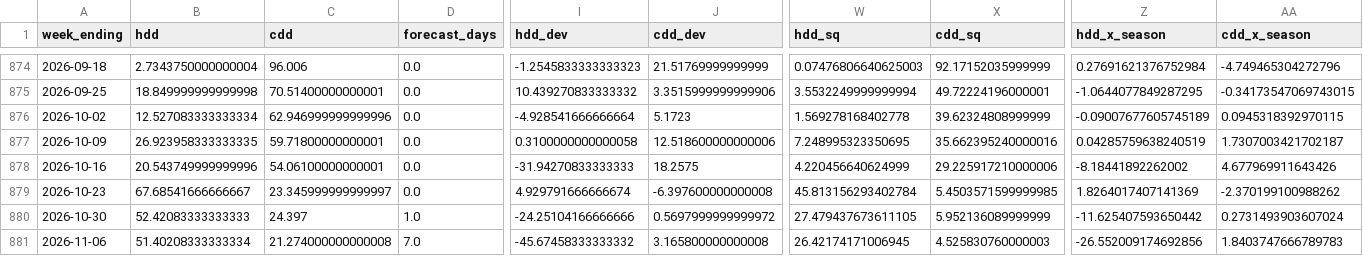
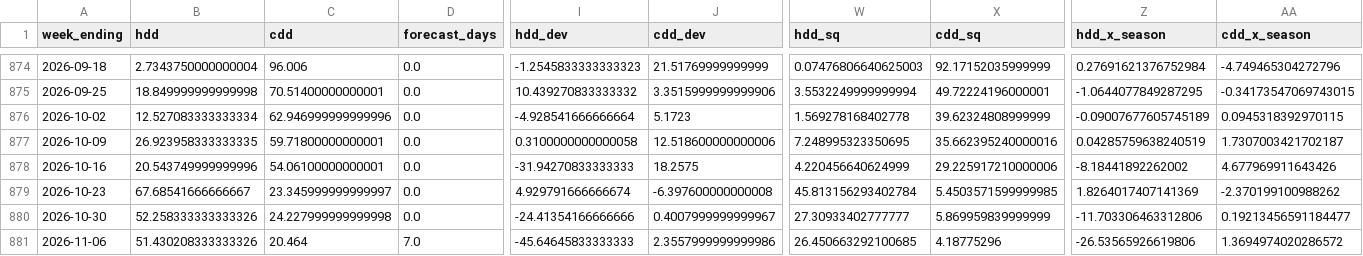
Before and after one commit to HughFOD/gas-storage-nowcast, a CSV file: output/real/weekly_features.csv, drawn as a sheet; only a part is shown, gaps mark what is left out; the diff covers the shown part only; the diff names each change by its address in the sheet, - before the commit and + after, or states it on an @@ line.

```diff
--- a/output/real/weekly_features.csv
+++ b/output/real/weekly_features.csv
-B880 (hdd): 52.42083333333333
+B880 (hdd): 52.258333333333326
-C880 (cdd): 24.397
+C880 (cdd): 24.227999999999998
-D880 (forecast_days): 1.0
+D880 (forecast_days): 0.0
-I880 (hdd_dev): -24.25104166666666
+I880 (hdd_dev): -24.41354166666666
-J880 (cdd_dev): 0.5697999999999972
+J880 (cdd_dev): 0.4007999999999967
-W880 (hdd_sq): 27.479437673611105
+W880 (hdd_sq): 27.30933402777777
-X880 (cdd_sq): 5.952136089999999
+X880 (cdd_sq): 5.869959839999999
-Z880 (hdd_x_season): -11.625407593650442
+Z880 (hdd_x_season): -11.703306463312806
-AA880 (cdd_x_season): 0.2731493903607024
+AA880 (cdd_x_season): 0.19213456591184477
-B881 (hdd): 51.40208333333334
+B881 (hdd): 51.430208333333326
-C881 (cdd): 21.274000000000008
+C881 (cdd): 20.464
-I881 (hdd_dev): -45.67458333333332
+I881 (hdd_dev): -45.64645833333333
-J881 (cdd_dev): 3.165800000000008
+J881 (cdd_dev): 2.3557999999999986
-W881 (hdd_sq): 26.42174171006945
+W881 (hdd_sq): 26.450663292100685
-X881 (cdd_sq): 4.525830760000003
+X881 (cdd_sq): 4.18775296
-Z881 (hdd_x_season): -26.552009174692856
+Z881 (hdd_x_season): -26.53565926619806
-AA881 (cdd_x_season): 1.8403747666789783
+AA881 (cdd_x_season): 1.3694974020286572
```
Also changed, not shown: 7 edited cells elsewhere in this file, data/raw/storage.csv, output/real/metrics.csv, 14 other files.
